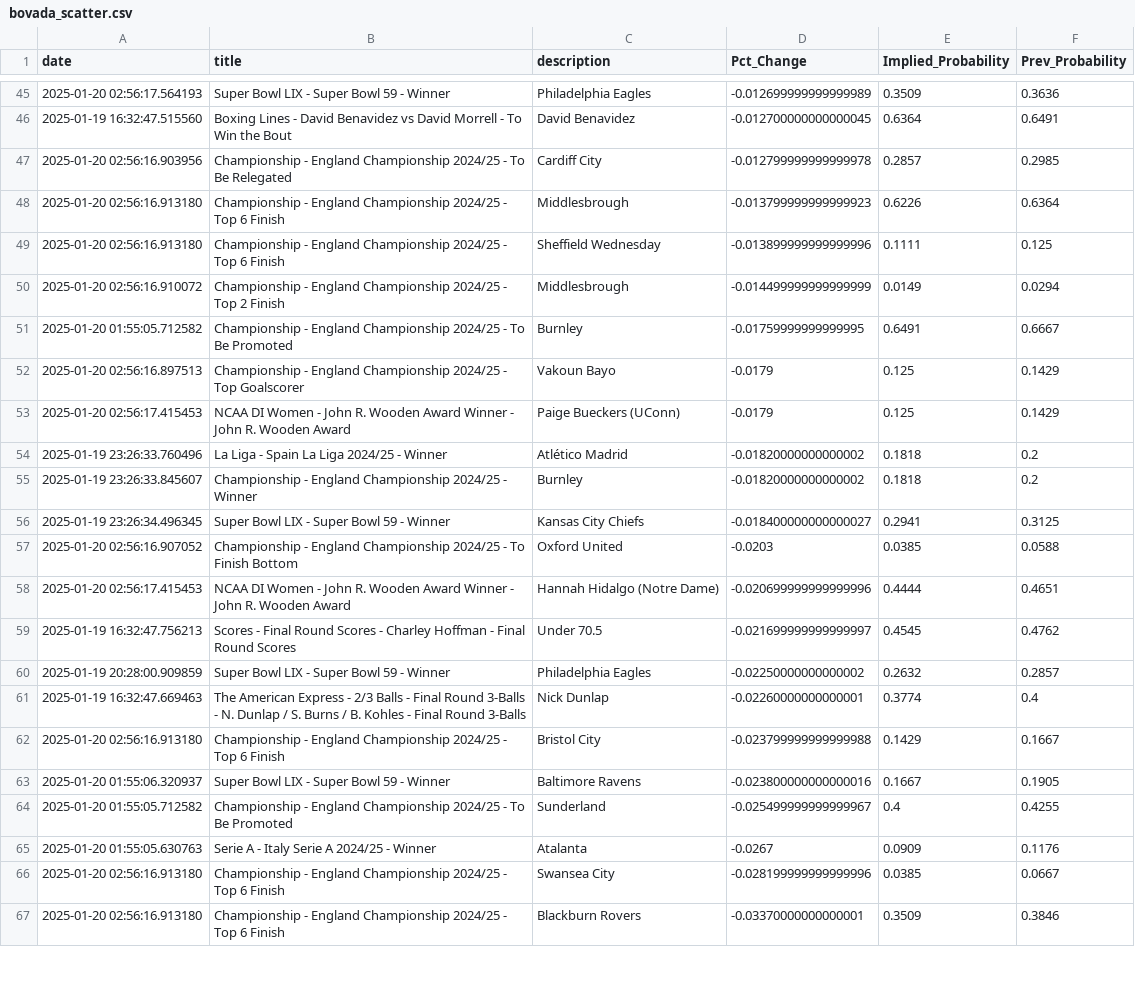
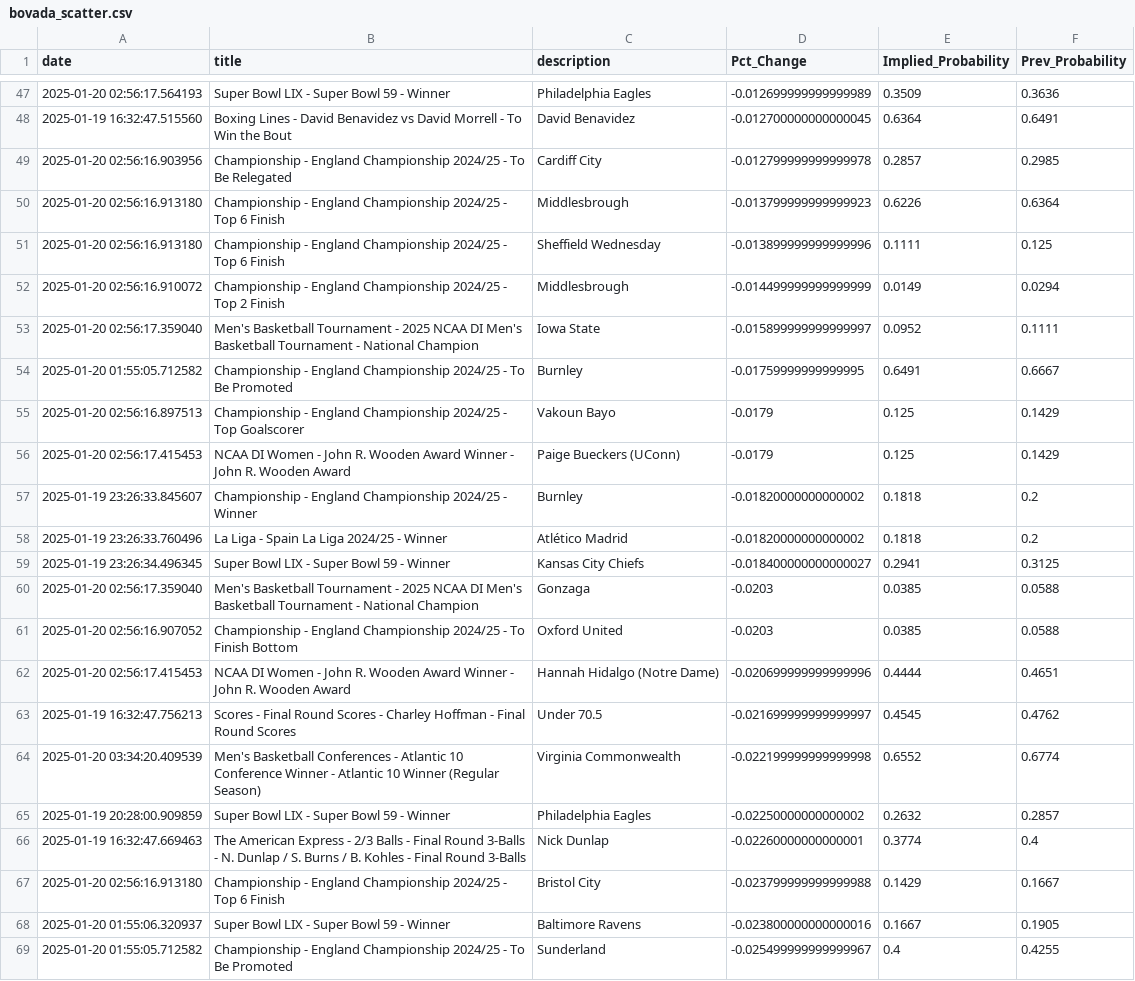
Before and after one commit to aaroncolesmith/data_bovada, a CSV file: data/bovada_scatter.csv, drawn as a sheet; only a part is shown, gaps mark what is left out; the shorter side is filled out with more unchanged rows; the diff covers the shown part only.

```diff
--- a/data/bovada_scatter.csv
+++ b/data/bovada_scatter.csv
@@ -50,2 +52,3 @@ date,title,description,Pct_Change,Implied_Probability,Prev_Probability
 2025-01-20 02:56:16.910072,Championship - England Championship 2024/25 - Top 2 Finish,Middlesbrough,-0.014499999999999999,0.0149,0.0294
+2025-01-20 02:56:17.359040,Men's Basketball Tournament - 2025 NCAA DI Men's Basketball Tournament - National Champion,Iowa State,-0.015899999999999997,0.0952,0.1111
 2025-01-20 01:55:05.712582,Championship - England Championship 2024/25 - To Be Promoted,Burnley,-0.01759999999999995,0.6491,0.6667
@@ -53,5 +56,6 @@ date,title,description,Pct_Change,Implied_Probability,Prev_Probability
 2025-01-20 02:56:17.415453,NCAA DI Women - John R. Wooden Award Winner - John R. Wooden Award,Paige Bueckers (UConn),-0.0179,0.125,0.1429
+2025-01-19 23:26:33.845607,Championship - England Championship 2024/25 - Winner,Burnley,-0.01820000000000002,0.1818,0.2
 2025-01-19 23:26:33.760496,La Liga - Spain La Liga 2024/25 - Winner,Atlético Madrid,-0.01820000000000002,0.1818,0.2
-2025-01-19 23:26:33.845607,Championship - England Championship 2024/25 - Winner,Burnley,-0.01820000000000002,0.1818,0.2
 2025-01-19 23:26:34.496345,Super Bowl LIX - Super Bowl 59 -  Winner,Kansas City Chiefs,-0.018400000000000027,0.2941,0.3125
+2025-01-20 02:56:17.359040,Men's Basketball Tournament - 2025 NCAA DI Men's Basketball Tournament - National Champion,Gonzaga,-0.0203,0.0385,0.0588
 2025-01-20 02:56:16.907052,Championship - England Championship 2024/25 - To Finish Bottom,Oxford United,-0.0203,0.0385,0.0588
@@ -59,2 +63,3 @@ date,title,description,Pct_Change,Implied_Probability,Prev_Probability
 2025-01-19 16:32:47.756213,Scores - Final Round Scores - Charley Hoffman - Final Round Scores,Under 70.5,-0.021699999999999997,0.4545,0.4762
+2025-01-20 03:34:20.409539,Men's Basketball Conferences - Atlantic 10 Conference Winner - Atlantic 10 Winner (Regular Season),Virginia Commonwealth,-0.022199999999999998,0.6552,0.6774
 2025-01-19 20:28:00.909859,Super Bowl LIX - Super Bowl 59 -  Winner,Philadelphia Eagles,-0.02250000000000002,0.2632,0.2857
```
Also changed, not shown: 3 added rows, 1 removed row and 1 moved row elsewhere in this file, 1 other file.
